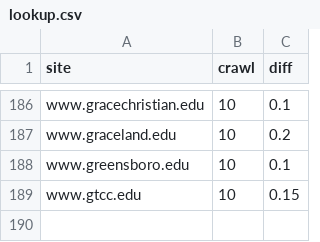
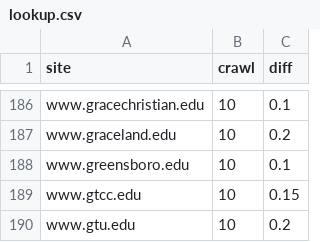
Before and after one commit to sembrat/video_downloader, a CSV file: lookup.csv, drawn as a sheet; only a part is shown, gaps mark what is left out; the diff names each change by its address in the sheet, - before the commit and + after, or states it on an @@ line.

```diff
--- a/lookup.csv
+++ b/lookup.csv
+row 190: www.gtu.edu | 10 | 0.2
```
Also changed, not shown: 3 other files.
